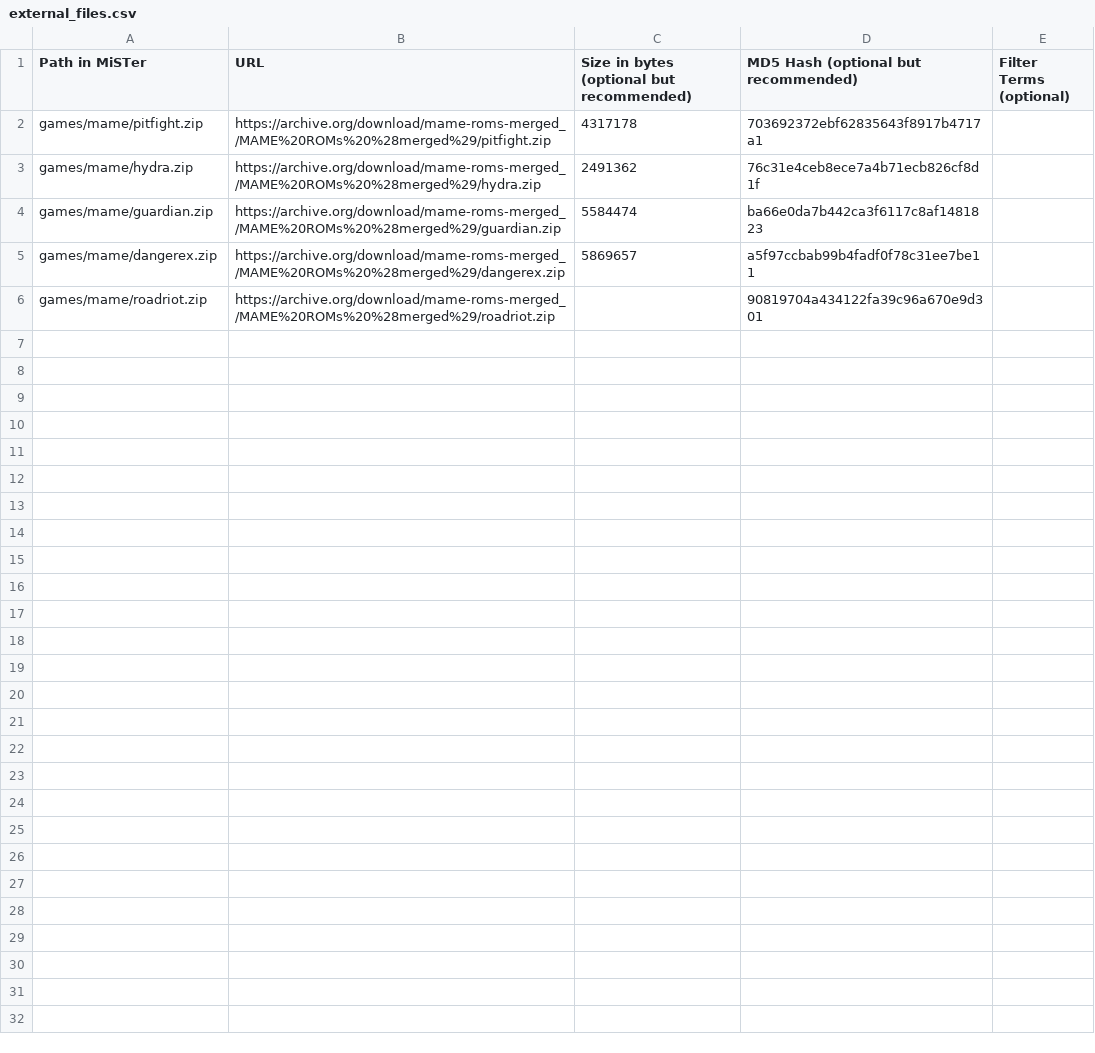
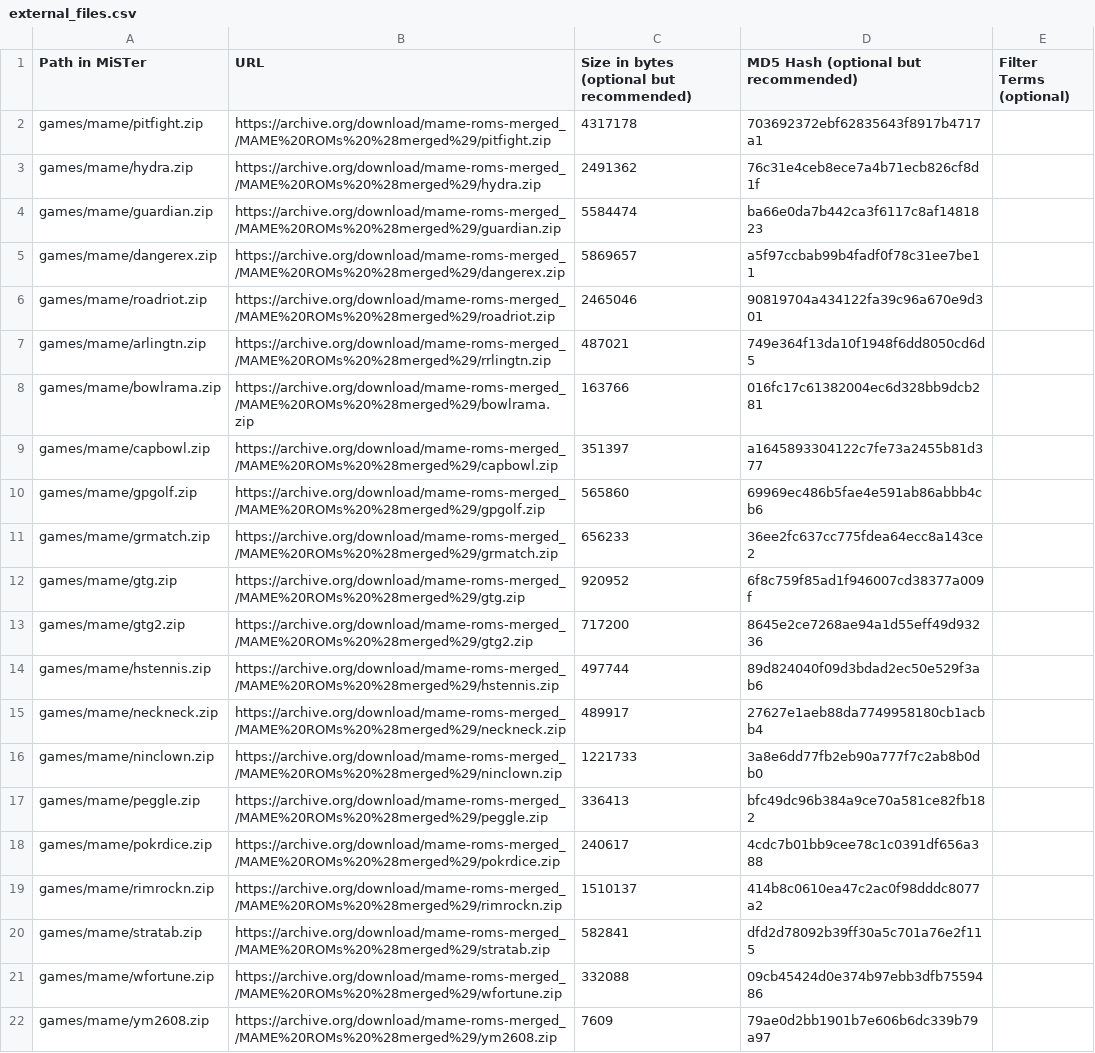
Before and after one commit to Gm0rk/Gm0rkCores, a CSV file: external_files.csv, drawn as a sheet.

Commit message:
Update external_files.csv
update games

```diff
--- a/external_files.csv
+++ b/external_files.csv
@@ -5,2 +5,18 @@ games/mame/guardian.zip,https://archive.org/download/mame-roms-merged_/MAME%20RO
 games/mame/dangerex.zip,https://archive.org/download/mame-roms-merged_/MAME%20ROMs%20%28merged%29/dangerex.zip,5869657,a5f97ccbab99b4fadf0f78c31ee7be11,
-games/mame/roadriot.zip,https://archive.org/download/mame-roms-merged_/MAME%20ROMs%20%28merged%29/roadriot.zip,,90819704a434122fa39c96a670e9d301,
+games/mame/roadriot.zip,https://archive.org/download/mame-roms-merged_/MAME%20ROMs%20%28merged%29/roadriot.zip,2465046,90819704a434122fa39c96a670e9d301,
+games/mame/arlingtn.zip,https://archive.org/download/mame-roms-merged_/MAME%20ROMs%20%28merged%29/rrlingtn.zip,487021,749e364f13da10f1948f6dd8050cd6d5,
+games/mame/bowlrama.zip,https://archive.org/download/mame-roms-merged_/MAME%20ROMs%20%28merged%29/bowlrama.zip,163766,016fc17c61382004ec6d328bb9dcb281
+games/mame/capbowl.zip,https://archive.org/download/mame-roms-merged_/MAME%20ROMs%20%28merged%29/capbowl.zip,351397,a1645893304122c7fe73a2455b81d377
+games/mame/gpgolf.zip,https://archive.org/download/mame-roms-merged_/MAME%20ROMs%20%28merged%29/gpgolf.zip,565860,69969ec486b5fae4e591ab86abbb4cb6
+games/mame/grmatch.zip,https://archive.org/download/mame-roms-merged_/MAME%20ROMs%20%28merged%29/grmatch.zip,656233,36ee2fc637cc775fdea64ecc8a143ce2,
+games/mame/gtg.zip,https://archive.org/download/mame-roms-merged_/MAME%20ROMs%20%28merged%29/gtg.zip,920952,6f8c759f85ad1f946007cd38377a009f,
+games/mame/gtg2.zip,https://archive.org/download/mame-roms-merged_/MAME%20ROMs%20%28merged%29/gtg2.zip,717200,8645e2ce7268ae94a1d55eff49d93236,
+games/mame/hstennis.zip,https://archive.org/download/mame-roms-merged_/MAME%20ROMs%20%28merged%29/hstennis.zip,497744,89d824040f09d3bdad2ec50e529f3ab6,
+games/mame/neckneck.zip,https://archive.org/download/mame-roms-merged_/MAME%20ROMs%20%28merged%29/neckneck.zip,489917,27627e1aeb88da7749958180cb1acbb4,
+games/mame/ninclown.zip,https://archive.org/download/mame-roms-merged_/MAME%20ROMs%20%28merged%29/ninclown.zip,1221733,3a8e6dd77fb2eb90a777f7c2ab8b0db0,
+games/mame/peggle.zip,https://archive.org/download/mame-roms-merged_/MAME%20ROMs%20%28merged%29/peggle.zip,336413,bfc49dc96b384a9ce70a581ce82fb182,
+games/mame/pokrdice.zip,https://archive.org/download/mame-roms-merged_/MAME%20ROMs%20%28merged%29/pokrdice.zip,240617,4cdc7b01bb9cee78c1c0391df656a388,
+games/mame/rimrockn.zip,https://archive.org/download/mame-roms-merged_/MAME%20ROMs%20%28merged%29/rimrockn.zip,1510137,414b8c0610ea47c2ac0f98dddc8077a2,
+games/mame/stratab.zip,https://archive.org/download/mame-roms-merged_/MAME%20ROMs%20%28merged%29/stratab.zip,582841,dfd2d78092b39ff30a5c701a76e2f115,
+games/mame/wfortune.zip,https://archive.org/download/mame-roms-merged_/MAME%20ROMs%20%28merged%29/wfortune.zip,332088,09cb45424d0e374b97ebb3dfb7559486,
+games/mame/ym2608.zip,https://archive.org/download/mame-roms-merged_/MAME%20ROMs%20%28merged%29/ym2608.zip,7609,79ae0d2bb1901b7e606b6dc339b79a97,
```
